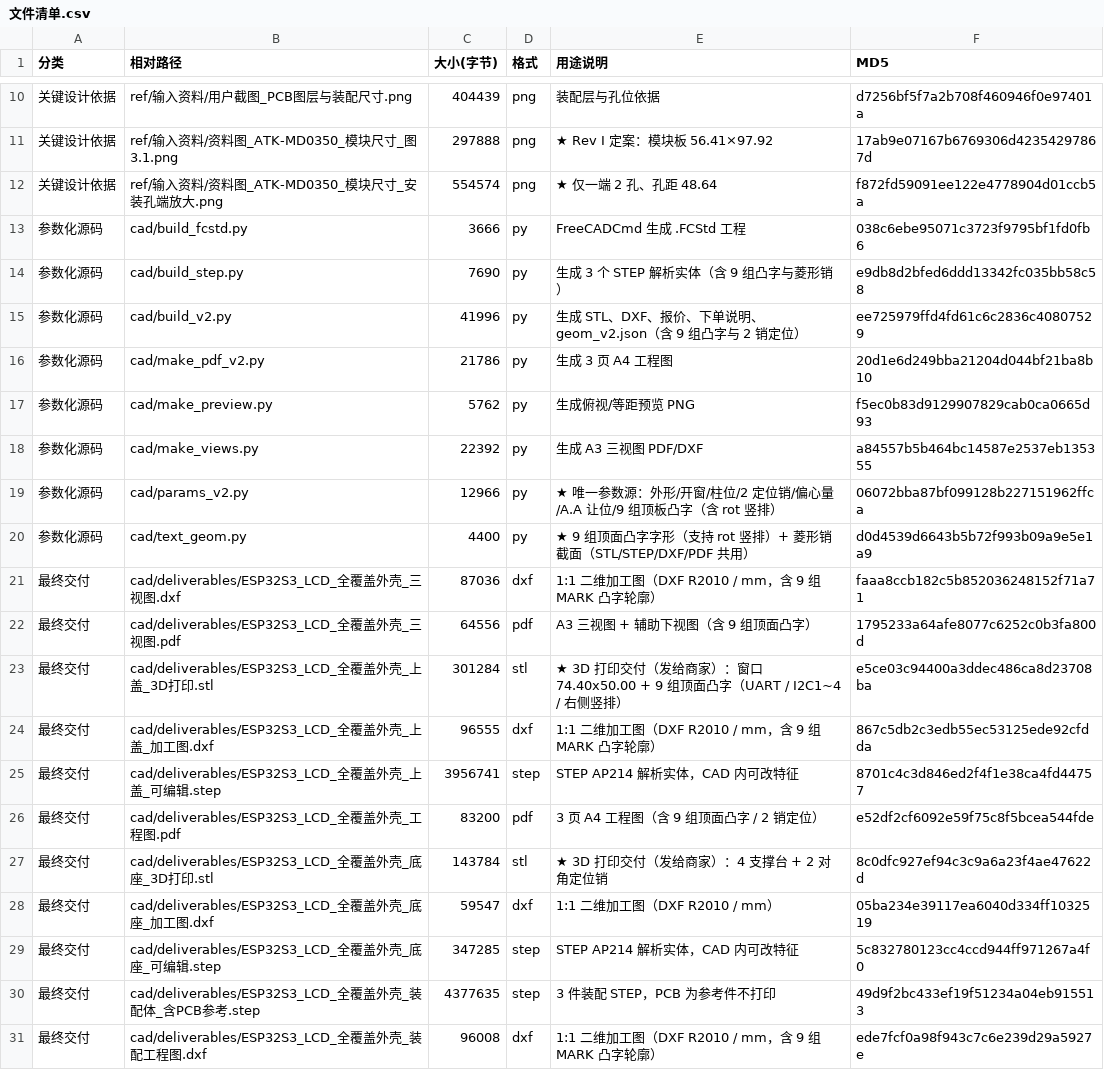
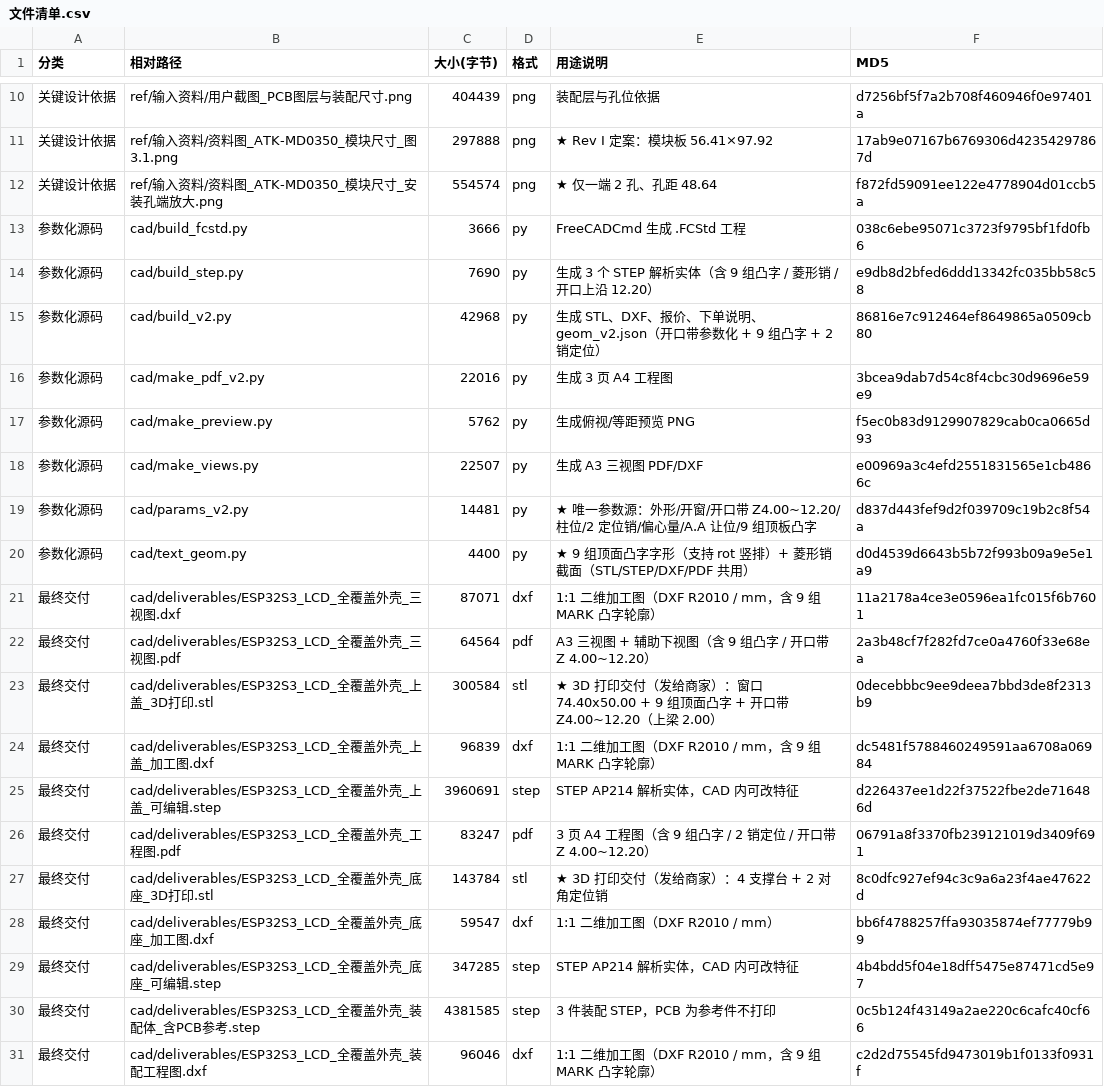
Before and after one commit to ChenDudo/ESP32S3_LCD, a CSV file: 外壳设计/文件清单.csv, drawn as a sheet; only a part is shown, gaps mark what is left out; the diff covers the shown part only; the diff names each change by its address in the sheet, - before the commit and + after, or states it on an @@ line.

```diff
--- a/外壳设计/文件清单.csv
+++ b/外壳设计/文件清单.csv
-E14 (用途说明): 生成 3 个 STEP 解析实体（含 9 组凸字与菱形销）
+E14 (用途说明): 生成 3 个 STEP 解析实体（含 9 组凸字 / 菱形销 / 开口上沿 12.20）
-C15 (大小(字节)): 41996
+C15 (大小(字节)): 42968
-E15 (用途说明): …明、geom_v2.json（含 9 组凸字与 2 销定位…
+E15 (用途说明): …明、geom_v2.json（开口带参数化 + 9 组凸字 + 2 销定位…
-F15 (MD5): ee725979ffd4fd61c6c2836c40807529
+F15 (MD5): 86816e7c912464ef8649865a0509cb80
-C16 (大小(字节)): 21786
+C16 (大小(字节)): 22016
-F16 (MD5): 20d1e6d249bba21204d044bf21ba8b10
+F16 (MD5): 3bcea9dab7d54c8f4cbc30d9696e59e9
-C18 (大小(字节)): 22392
+C18 (大小(字节)): 22507
-F18 (MD5): a84557b5b464bc14587e2537eb135355
+F18 (MD5): e00969a3c4efd2551831565e1cb4866c
-C19 (大小(字节)): 12966
+C19 (大小(字节)): 14481
-E19 (用途说明): …/开窗/柱位/2 定位销/偏心量/A.A 让位/9 组顶板凸字（含 rot 竖排）
+E19 (用途说明): …/开窗/开口带 Z4.00~12.20/柱位/2 定位销/偏心量/A.A 让位/9 组顶板凸字
-F19 (MD5): 06072bba87bf099128b227151962ffca
+F19 (MD5): d837d443fef9d2f039709c19b2c8f54a
-C21 (大小(字节)): 87036
+C21 (大小(字节)): 87071
-F21 (MD5): faaa8ccb182c5b852036248152f71a71
+F21 (MD5): 11a2178a4ce3e0596ea1fc015f6b7601
-C22 (大小(字节)): 64556
+C22 (大小(字节)): 64564
-E22 (用途说明): A3 三视图 + 辅助下视图（含 9 组顶面凸字）
+E22 (用途说明): A3 三视图 + 辅助下视图（含 9 组凸字 / 开口带 Z 4.00~12.20）
-F22 (MD5): 1795233a64afe8077c6252c0b3fa800d
+F22 (MD5): 2a3b48cf7f282fd7ce0a4760f33e68ea
-C23 (大小(字节)): 301284
+C23 (大小(字节)): 300584
-E23 (用途说明): …顶面凸字（UART / I2C1~4 / 右侧竖排）
+E23 (用途说明): …顶面凸字 + 开口带 Z4.00~12.20（上梁 2.00）
-F23 (MD5): e5ce03c94400a3ddec486ca8d23708ba
+F23 (MD5): 0decebbbc9ee9deea7bbd3de8f2313b9
-C24 (大小(字节)): 96555
+C24 (大小(字节)): 96839
-F24 (MD5): 867c5db2c3edb55ec53125ede92cfdda
+F24 (MD5): dc5481f5788460249591aa6708a06984
-C25 (大小(字节)): 3956741
+C25 (大小(字节)): 3960691
-F25 (MD5): 8701c4c3d846ed2f4f1e38ca4fd44757
+F25 (MD5): d226437ee1d22f37522fbe2de716486d
-C26 (大小(字节)): 83200
+C26 (大小(字节)): 83247
-E26 (用途说明): 3 页 A4 工程图（含 9 组顶面凸字 / 2 销定位）
+E26 (用途说明): 3 页 A4 工程图（含 9 组凸字 / 2 销定位 / 开口带 Z 4.00~12.20）
-F26 (MD5): e52df2cf6092e59f75c8f5bcea544fde
+F26 (MD5): 06791a8f3370fb239121019d3409f691
-F28 (MD5): 05ba234e39117ea6040d334ff1032519
+F28 (MD5): bb6f4788257ffa93035874ef77779b99
-F29 (MD5): 5c832780123cc4ccd944ff971267a4f0
+F29 (MD5): 4b4bdd5f04e18dff5475e87471cd5e97
-C30 (大小(字节)): 4377635
+C30 (大小(字节)): 4381585
-F30 (MD5): 49d9f2bc433ef19f51234a04eb915513
+F30 (MD5): 0c5b124f43149a2ae220c6cafc40cf66
-C31 (大小(字节)): 96008
+C31 (大小(字节)): 96046
-F31 (MD5): ede7fcf0a98f943c7c6e239d29a5927e
+F31 (MD5): c2d2d75545fd9473019b1f0133f0931f
```
Also changed, not shown: 14 edited cells elsewhere in this file, 外壳设计/cad/deliverables/外壳实物报价.csv, 19 other files.
